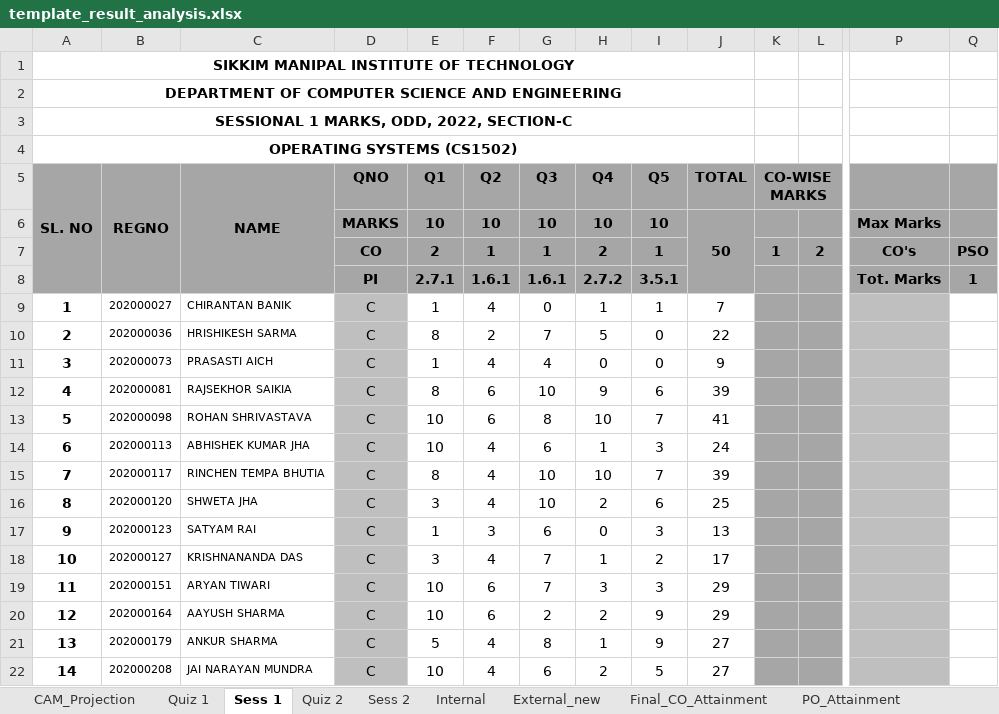
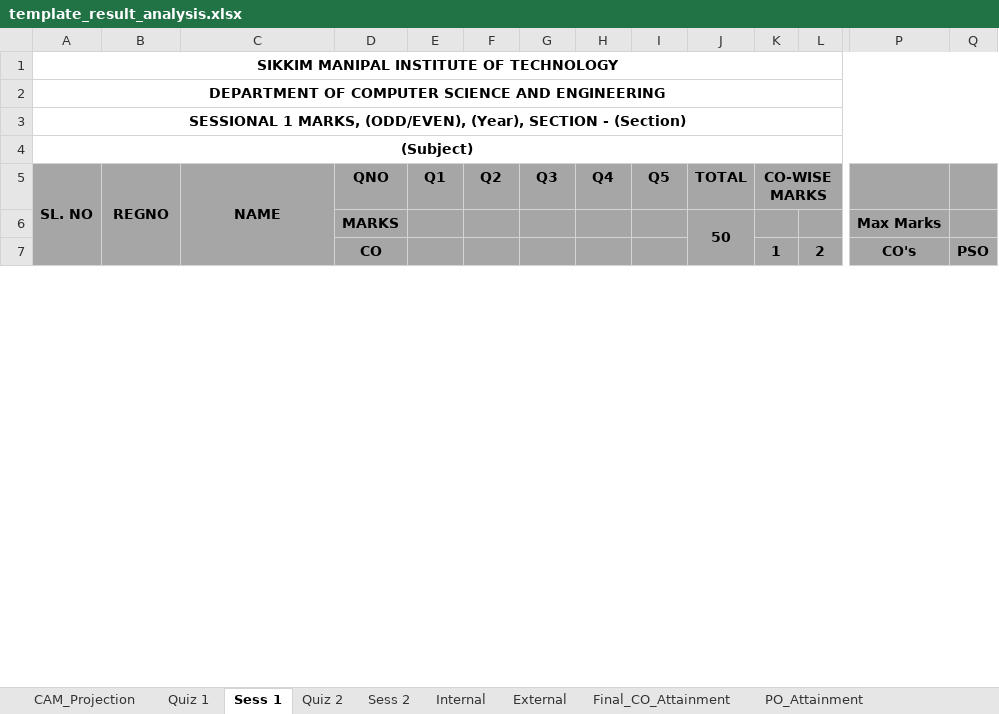
Before and after one commit to NexusDevelopingImpossible/IntelliCampus, an Excel workbook: data/template_result_analysis.xlsx, sheet Sess 1, drawn as a sheet; only a part is shown, gaps mark what is left out; values as stored, in another font and other column widths than the file's, no borders; removed rows and columns are numbered as before the commit, all else as after; rows hold the shown columns only; the diff covers the shown part only; the diff names each change by its address in the sheet, - before the commit and + after, or states it on an @@ line.

```diff
--- a/data/template_result_analysis.xlsx (sheet Sess 1)
+++ b/data/template_result_analysis.xlsx (sheet Sess 1)
-sheet tab: External_new
+sheet tab: External
-A1:J1 merged
+A1:Q1 merged
-A2:J2 merged
+A2:Q2 merged
-A3 (SL. NO): …1 MARKS, ODD, 2022, SECTION-C
+A3 (SL. NO): …1 MARKS, (ODD/EVEN), (Year), SECTION - (Section)
-A3:J3 merged
+A3:Q3 merged
-A4 (SL. NO): OPERATING SYSTEMS (CS1502)
+A4 (SL. NO): (Subject)
-A4:J4 merged
+A4:Q4 merged
-row 6:  |  |  | MARKS | 10 | 10 | 10 | 10 | 10 | 50 |  |  | Max Marks
+row 6:  |  |  | MARKS |  |  |  |  |  | 50 |  |  | Max Marks
-E7 (Q1): 2
+E7 (Q1): (empty)
-F7 (Q2): 1
+F7 (Q2): (empty)
-G7 (Q3): 1
+G7 (Q3): (empty)
-H7 (Q4): 2
+H7 (Q4): (empty)
-I7 (Q5): 1
+I7 (Q5): (empty)
-row 8:  |  |  | PI | 2.7.1 | 1.6.1 | 1.6.1 | 2.7.2 | 3.5.1 |  |  |  | Tot. Marks | 1
-row 9: 1 | 202000027 | CHIRANTAN BANIK | C | 1 | 4 | 0 | 1 | 1 | 7
-row 10: 2 | 202000036 | HRISHIKESH SARMA | C | 8 | 2 | 7 | 5 | 0 | 22
-row 11: 3 | 202000073 | PRASASTI AICH | C | 1 | 4 | 4 | 0 | 0 | 9
-row 12: 4 | 202000081 | RAJSEKHOR SAIKIA | C | 8 | 6 | 10 | 9 | 6 | 39
-row 13: 5 | 202000098 | ROHAN SHRIVASTAVA | C | 10 | 6 | 8 | 10 | 7 | 41
-row 14: 6 | 202000113 | ABHISHEK KUMAR JHA | C | 10 | 4 | 6 | 1 | 3 | 24
-row 15: 7 | 202000117 | RINCHEN TEMPA BHUTIA | C | 8 | 4 | 10 | 10 | 7 | 39
-row 16: 8 | 202000120 | SHWETA JHA | C | 3 | 4 | 10 | 2 | 6 | 25
-row 17: 9 | 202000123 | SATYAM RAI | C | 1 | 3 | 6 | 0 | 3 | 13
-row 18: 10 | 202000127 | KRISHNANANDA DAS | C | 3 | 4 | 7 | 1 | 2 | 17
-row 19: 11 | 202000151 | ARYAN TIWARI | C | 10 | 6 | 7 | 3 | 3 | 29
-row 20: 12 | 202000164 | AAYUSH SHARMA | C | 10 | 6 | 2 | 2 | 9 | 29
-row 21: 13 | 202000179 | ANKUR SHARMA | C | 5 | 4 | 8 | 1 | 9 | 27
-row 22: 14 | 202000208 | JAI NARAYAN MUNDRA | C | 10 | 4 | 6 | 2 | 5 | 27
```
Also changed, not shown: 1 added row and 50 removed rows elsewhere in this sheet, sheet External, sheet Quiz 1, sheet Sess 2, sheet Quiz 2, sheet Internal, sheet Final_CO_Attainment, 3 more sheets, 13 other files.
